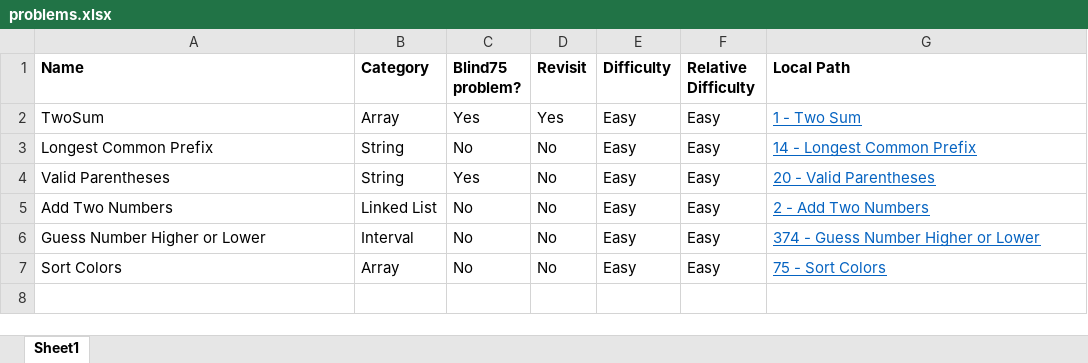
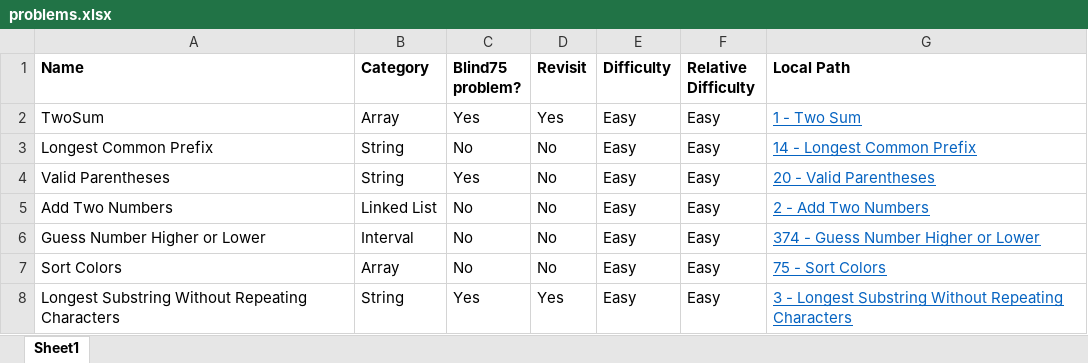
Before and after one commit to mattdangelo/programming-practice, an Excel workbook: LeetCode/problems.xlsx, sheet Sheet1, drawn as a sheet; values as stored, in another font and other column widths than the file's, no borders; conditional formats not drawn; the diff names each change by its address in the sheet, - before the commit and + after, or states it on an @@ line.

Commit message:
Add Longest Substring Without Repeating Characters

```diff
--- a/LeetCode/problems.xlsx (sheet Sheet1)
+++ b/LeetCode/problems.xlsx (sheet Sheet1)
+row 8: Longest Substring Without Repeating Characters | String | Yes | Yes | Easy | Easy | 3 - Longest Substring Without Repeating Characters
```
Also changed, not shown: 6 other files.
